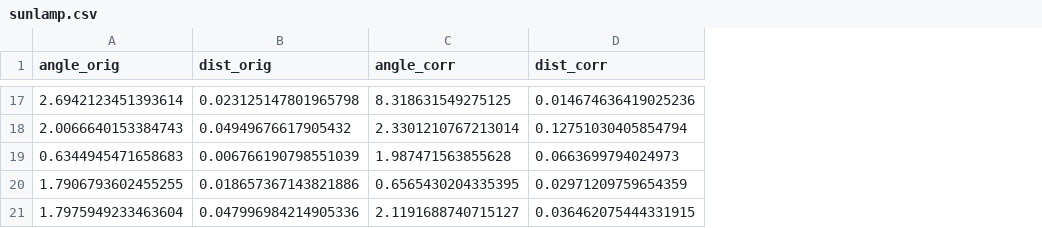
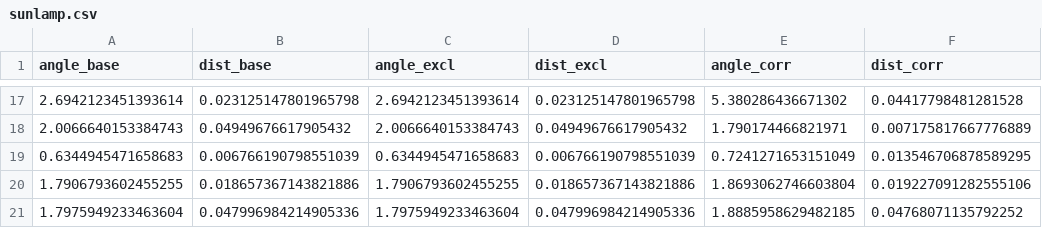
Before and after one commit to xuanfengtianbalk/domaingap, a CSV file: outputs/alpha_eval/sunlamp.csv, drawn as a sheet; only a part is shown, gaps mark what is left out; addresses are those after the commit; the diff covers the shown part only; the diff names each change by its address in the sheet, - before the commit and + after, or states it on an @@ line.

```diff
--- a/outputs/alpha_eval/sunlamp.csv
+++ b/outputs/alpha_eval/sunlamp.csv
+column C (angle_excl), rows 17-21: 2.6942123451393614 | 2.0066640153384743 | 0.6344945471658683 | 1.7906793602455255 | 1.7975949233463604
+column D (dist_excl), rows 17-21: 0.023125147801965798 | 0.04949676617905432 | 0.006766190798551039 | 0.018657367143821886 | 0.047996984214905336
-A1: angle_orig
+A1: angle_base
-B1: dist_orig
+B1: dist_base
-E17 (angle_corr): 8.318631549275125
+E17 (angle_corr): 5.380286436671302
-F17 (dist_corr): 0.014674636419025236
+F17 (dist_corr): 0.04417798481281528
-E18 (angle_corr): 2.3301210767213014
+E18 (angle_corr): 1.790174466821971
-F18 (dist_corr): 0.12751030405854794
+F18 (dist_corr): 0.007175817667776889
-E19 (angle_corr): 1.987471563855628
+E19 (angle_corr): 0.7241271653151049
-F19 (dist_corr): 0.0663699794024973
+F19 (dist_corr): 0.013546706878589295
-E20 (angle_corr): 0.6565430204335395
+E20 (angle_corr): 1.8693062746603804
-F20 (dist_corr): 0.02971209759654359
+F20 (dist_corr): 0.019227091282555106
-E21 (angle_corr): 2.1191688740715127
+E21 (angle_corr): 1.8885958629482185
-F21 (dist_corr): 0.036462075444331915
+F21 (dist_corr): 0.04768071135792252
```
Also changed, not shown: 2 added rows, 2 removed rows and 26 edited cells elsewhere in this file, 7 other files.
